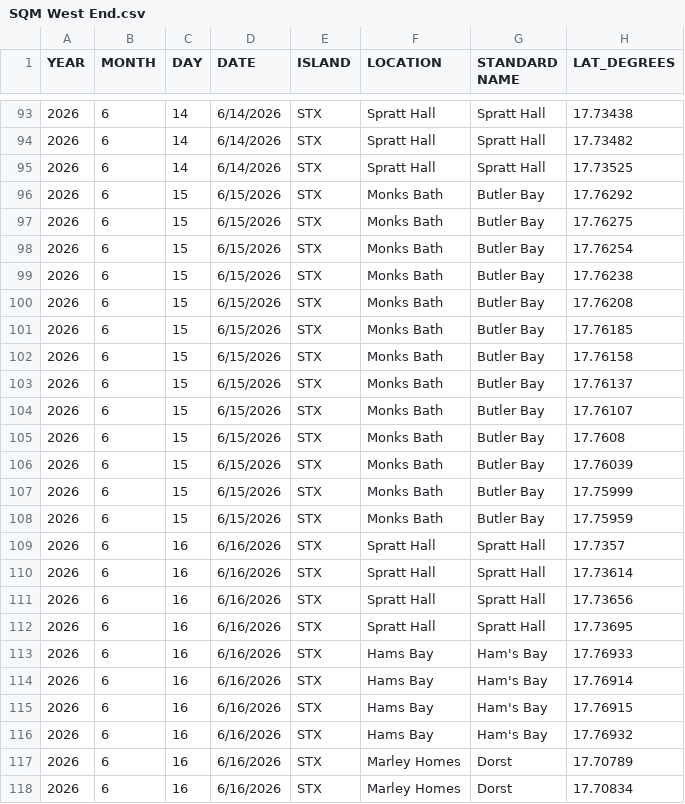
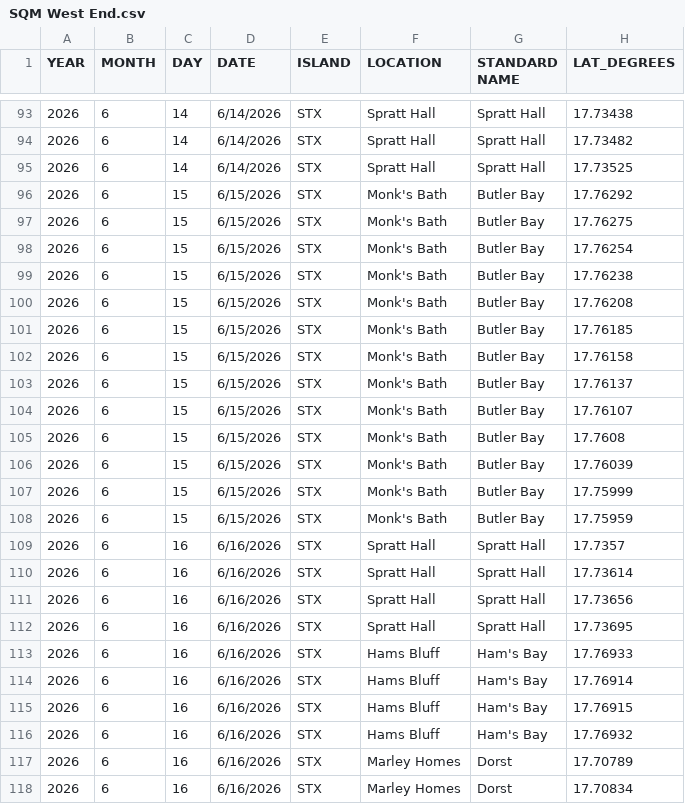
Before and after one commit to beautyinthewild/STX_ALAN, a CSV file: SQM West End.csv, drawn as a sheet; only a part is shown, gaps mark what is left out; the diff covers the shown part only; the diff names each change by its address in the sheet, - before the commit and + after, or states it on an @@ line.

```diff
--- a/SQM West End.csv
+++ b/SQM West End.csv
-F96:F108 (LOCATION): Monks Bath
+F96:F108 (LOCATION): Monk's Bath
-F113:F116 (LOCATION): Hams Bay
+F113:F116 (LOCATION): Hams Bluff
```
Also changed, not shown: 20 edited cells elsewhere in this file, SQM EEMP.csv, 4 other files.
